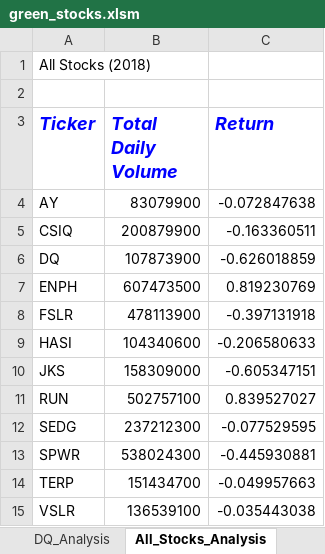
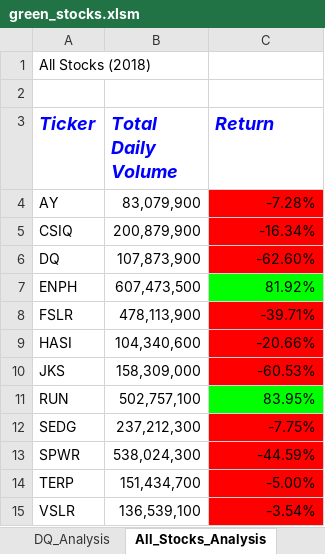
Before and after one commit to bnbullock/stock_analysis, an Excel workbook: green_stocks.xlsm, sheet All_Stocks_Analysis, drawn as a sheet; values as stored, in another font and other column widths than the file's, no borders; the diff names each change by its address in the sheet, - before the commit and + after, or states it on an @@ line.

Commit message:
Update green_stocks.xlsm

```diff
--- a/green_stocks.xlsm (sheet All_Stocks_Analysis)
+++ b/green_stocks.xlsm (sheet All_Stocks_Analysis)
-B4 (Total Daily Volume): 83079900
+B4 (Total Daily Volume): 83,079,900
-C4 (Return): -0.072847638
+C4 (Return): -7.28%
-C4:C6 fill: none
+C4:C6 fill: #FF0000
-B5 (Total Daily Volume): 200879900
+B5 (Total Daily Volume): 200,879,900
-C5 (Return): -0.163360511
+C5 (Return): -16.34%
-B6 (Total Daily Volume): 107873900
+B6 (Total Daily Volume): 107,873,900
-C6 (Return): -0.626018859
+C6 (Return): -62.60%
-B7 (Total Daily Volume): 607473500
+B7 (Total Daily Volume): 607,473,500
-C7 (Return): 0.819230769
+C7 (Return): 81.92%
-C7 fill: none
+C7 fill: #00FF00
-B8 (Total Daily Volume): 478113900
+B8 (Total Daily Volume): 478,113,900
-C8 (Return): -0.397131918
+C8 (Return): -39.71%
-C8:C10 fill: none
+C8:C10 fill: #FF0000
-B9 (Total Daily Volume): 104340600
+B9 (Total Daily Volume): 104,340,600
-C9 (Return): -0.206580633
+C9 (Return): -20.66%
-B10 (Total Daily Volume): 158309000
+B10 (Total Daily Volume): 158,309,000
-C10 (Return): -0.605347151
+C10 (Return): -60.53%
-B11 (Total Daily Volume): 502757100
+B11 (Total Daily Volume): 502,757,100
-C11 (Return): 0.839527027
+C11 (Return): 83.95%
-C11 fill: none
+C11 fill: #00FF00
-B12 (Total Daily Volume): 237212300
+B12 (Total Daily Volume): 237,212,300
-C12 (Return): -0.077529595
+C12 (Return): -7.75%
-C12:C15 fill: none
+C12:C15 fill: #FF0000
-B13 (Total Daily Volume): 538024300
+B13 (Total Daily Volume): 538,024,300
-C13 (Return): -0.445930881
+C13 (Return): -44.59%
-B14 (Total Daily Volume): 151434700
+B14 (Total Daily Volume): 151,434,700
-C14 (Return): -0.049957663
+C14 (Return): -5.00%
-B15 (Total Daily Volume): 136539100
+B15 (Total Daily Volume): 136,539,100
-C15 (Return): -0.035443038
+C15 (Return): -3.54%
```
